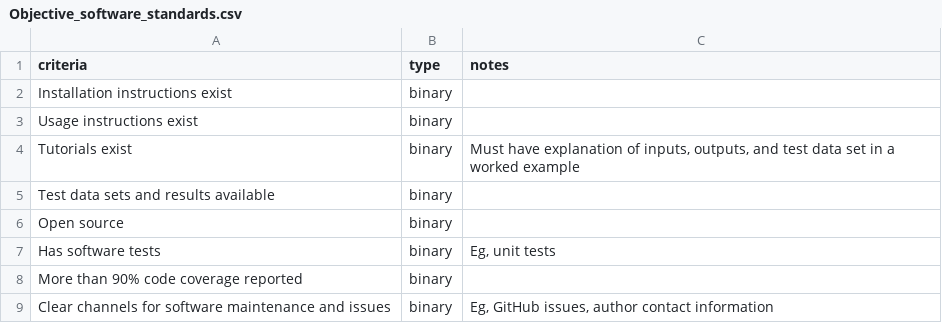
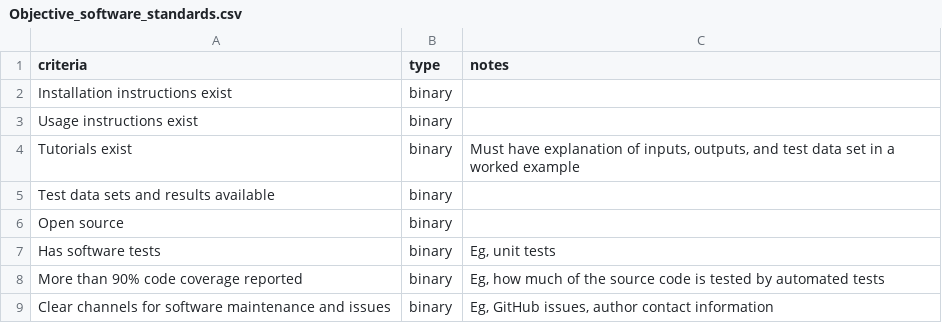
Before and after one commit to mrc-ide/PGEforge, a CSV file: website_docs/tables/Objective_software_standards.csv, drawn as a sheet.

Commit message:
minor update software std

```diff
--- a/website_docs/tables/Objective_software_standards.csv
+++ b/website_docs/tables/Objective_software_standards.csv
@@ -7,3 +7,3 @@ Open source,binary,
 Has software tests,binary,"Eg, unit tests"
-More than 90% code coverage reported,binary,
+More than 90% code coverage reported,binary,"Eg, how much of the source code is tested by automated tests"
 Clear channels for software maintenance and issues,binary,"Eg, GitHub issues, author contact information"
```
